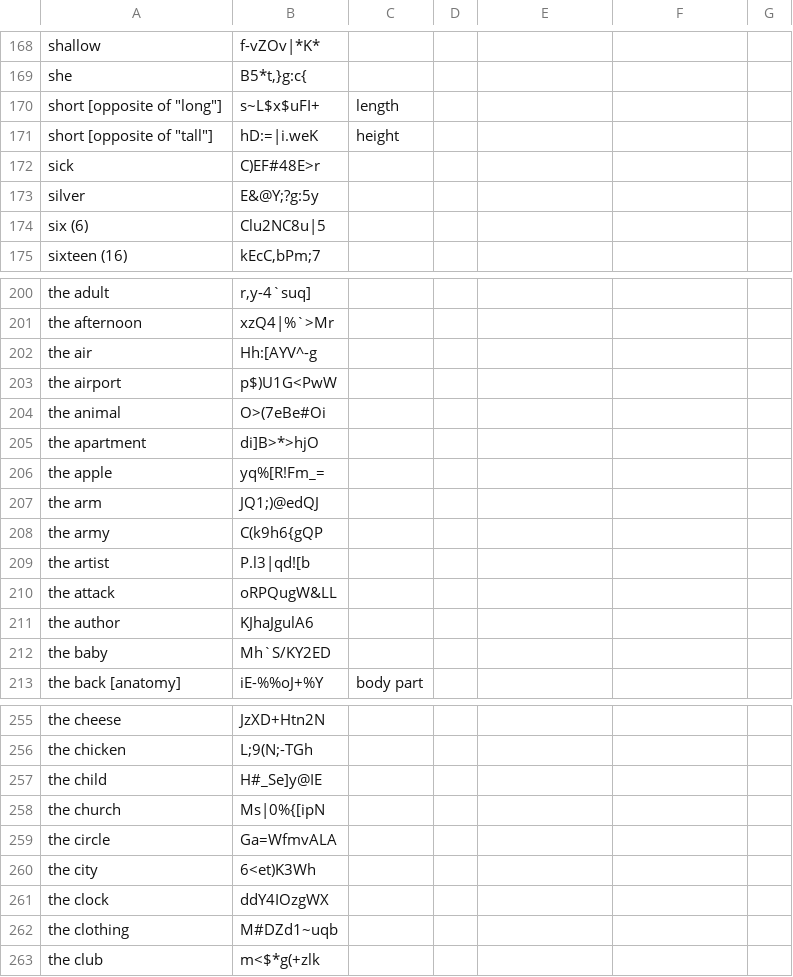
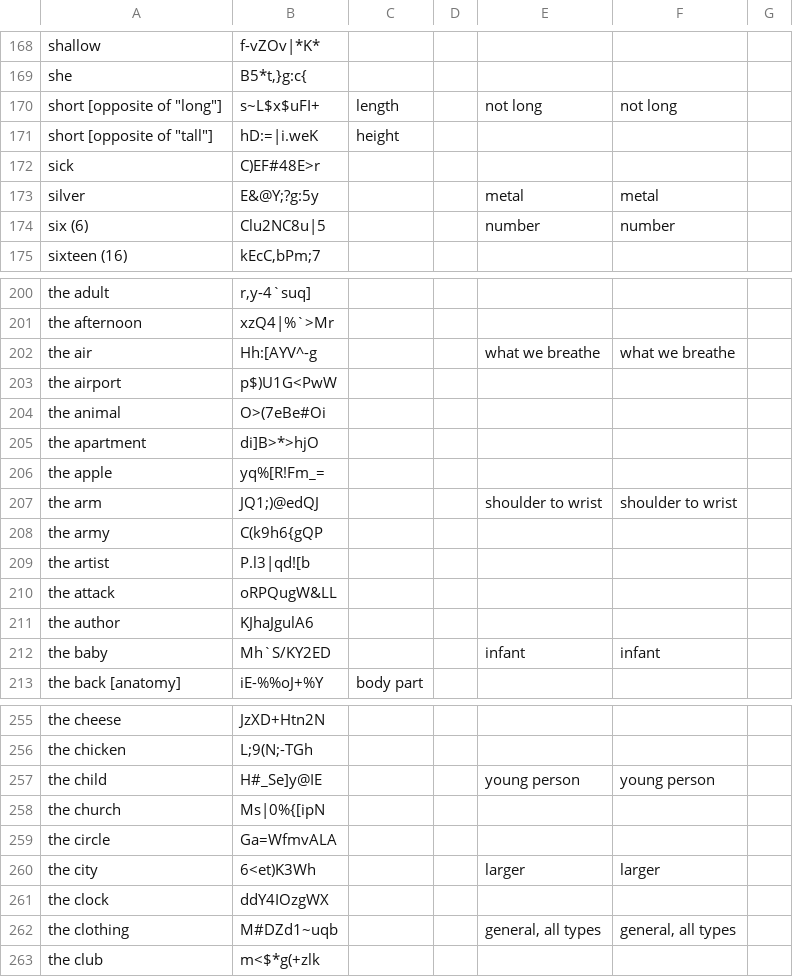
Before and after one commit to ankilangs/ankilangs, a CSV file: src/data/625_words-from-en_us-to-ta_in.csv, drawn as a sheet; only a part is shown, gaps mark what is left out; the diff covers the shown part only.

```diff
--- a/src/data/625_words-from-en_us-to-ta_in.csv
+++ b/src/data/625_words-from-en_us-to-ta_in.csv
@@ -169,7 +169,7 @@ shallow,f-vZOv|*K*,,,,,
 she,"B5*t,}g:c{",,,,,
-"short [opposite of ""long""]",s~L$x$uFI+,length,,,,
+"short [opposite of ""long""]",s~L$x$uFI+,length,,not long,not long,
 "short [opposite of ""tall""]",hD:=|i.weK,height,,,,
 sick,C)EF#48E>r,,,,,
-silver,E&@Y;?g:5y,,,,,
-six (6),Clu2NC8u|5,,,,,
+silver,E&@Y;?g:5y,,,metal,metal,
+six (6),Clu2NC8u|5,,,number,number,
 sixteen (16),"kEcC,bPm;7",,,,,
@@ -201,3 +201,3 @@ the adult,"r,y-4`suq]",,,,,
 the afternoon,xzQ4|%`>Mr,,,,,
-the air,Hh:[AYV^-g,,,,,
+the air,Hh:[AYV^-g,,,what we breathe,what we breathe,
 the airport,p$)U1G<PwW,,,,,
@@ -206,3 +206,3 @@ the apartment,di]B>*>hjO,,,,,
 the apple,yq%[R!Fm_=,,,,,
-the arm,JQ1;)@edQJ,,,,,
+the arm,JQ1;)@edQJ,,,shoulder to wrist,shoulder to wrist,
 the army,C(k9h6{gQP,,,,,
@@ -211,3 +211,3 @@ the attack,oRPQugW&LL,,,,,
 the author,KJhaJgulA6,,,,,
-the baby,Mh`S/KY2ED,,,,,
+the baby,Mh`S/KY2ED,,,infant,infant,
 the back [anatomy],iE-%%oJ+%Y,body part,,,,
@@ -256,8 +256,8 @@ the cheese,JzXD+Htn2N,,,,,
 the chicken,L;9(N;-TGh,,,,,
-the child,H#_Se]y@IE,,,,,
+the child,H#_Se]y@IE,,,young person,young person,
 the church,Ms|0%{[ipN,,,,,
 the circle,Ga=WfmvALA,,,,,
-the city,6<et)K3Wh,,,,,
+the city,6<et)K3Wh,,,larger,larger,
 the clock,ddY4IOzgWX,,,,,
-the clothing,M#DZd1~uqb,,,,,
+the clothing,M#DZd1~uqb,,,"general, all types","general, all types",
 the club,m<$*g(+zlk,,,,,
```
Also changed, not shown: 92 edited cells elsewhere in this file, 1 other file.
